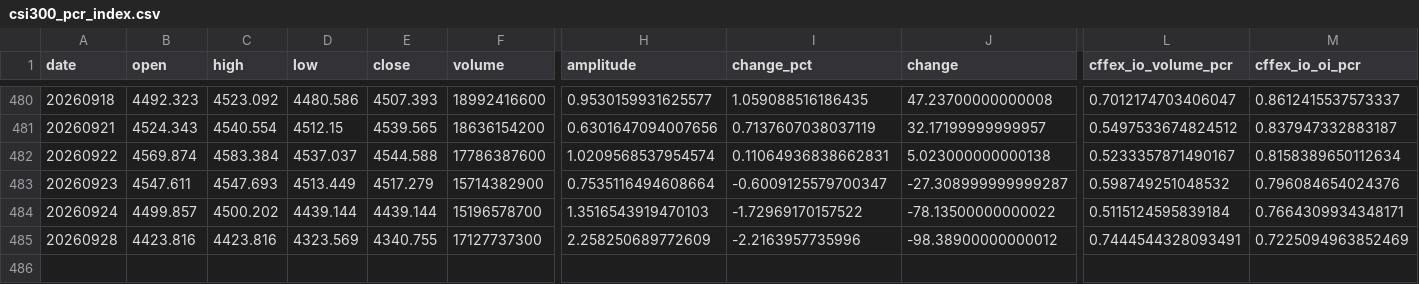
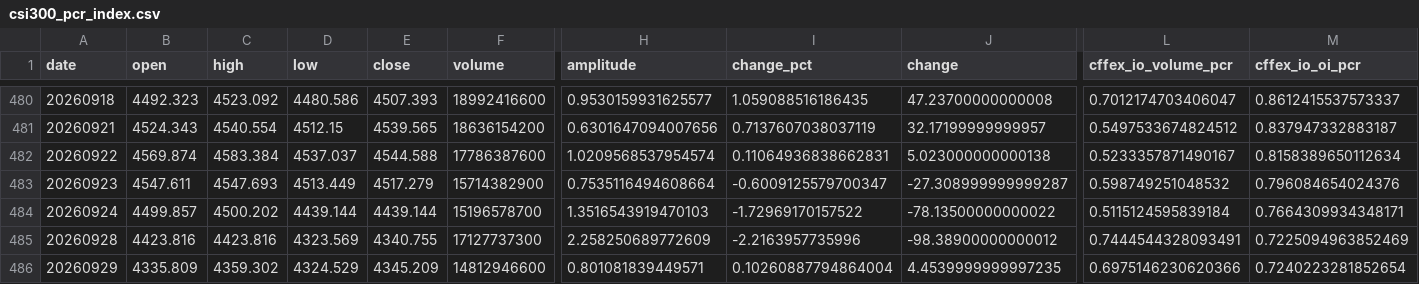
Before and after one commit to 404-Karma/csi300-pcr, a CSV file: csi300_pcr_output/csi300_pcr_index.csv, drawn as a sheet; only a part is shown, gaps mark what is left out; rows hold the shown columns only; the diff names each change by its address in the sheet, - before the commit and + after, or states it on an @@ line.

```diff
--- a/csi300_pcr_output/csi300_pcr_index.csv
+++ b/csi300_pcr_output/csi300_pcr_index.csv
+row 486: 20260929 | 4335.809 | 4359.302 | 4324.529 | 4345.209 | 14812946600 | 0.801081839449571 | 0.10260887794864004 | 4.4539999999997235 | 0.6975146230620366 | 0.7240223281852654
```
Also changed, not shown: 3 other files.
